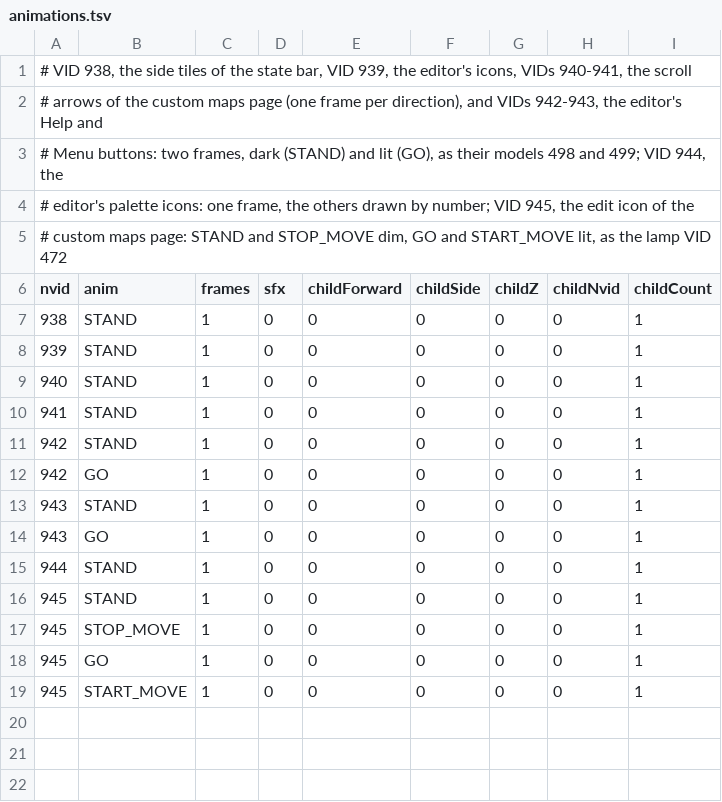
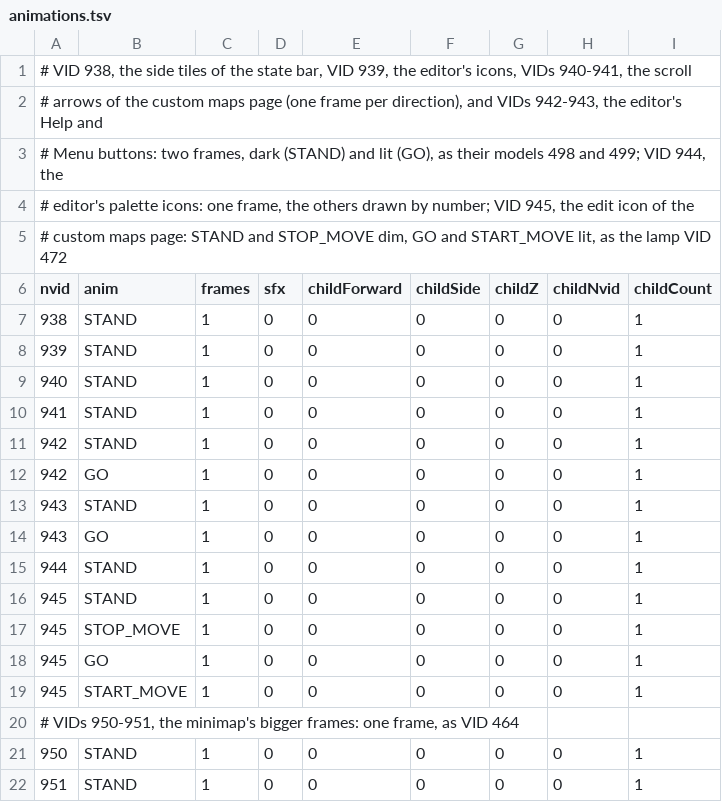
Before and after one commit to Dysprohol/OpenLocoland, a TSV file: game/objects.override/animations.tsv, drawn as a sheet; the diff names each change by its address in the sheet, - before the commit and + after, or states it on an @@ line.

```diff
--- a/game/objects.override/animations.tsv
+++ b/game/objects.override/animations.tsv
+row 20: # VIDs 950-951, the minimap's bigger frames: one frame, as VID 464
+row 21: 950 | STAND | 1 | 0 | 0 | 0 | 0 | 0 | 1
+row 22: 951 | STAND | 1 | 0 | 0 | 0 | 0 | 0 | 1
```
Also changed, not shown: game/objects.override/objects.tsv, re/symbols.csv, 11 other files.
